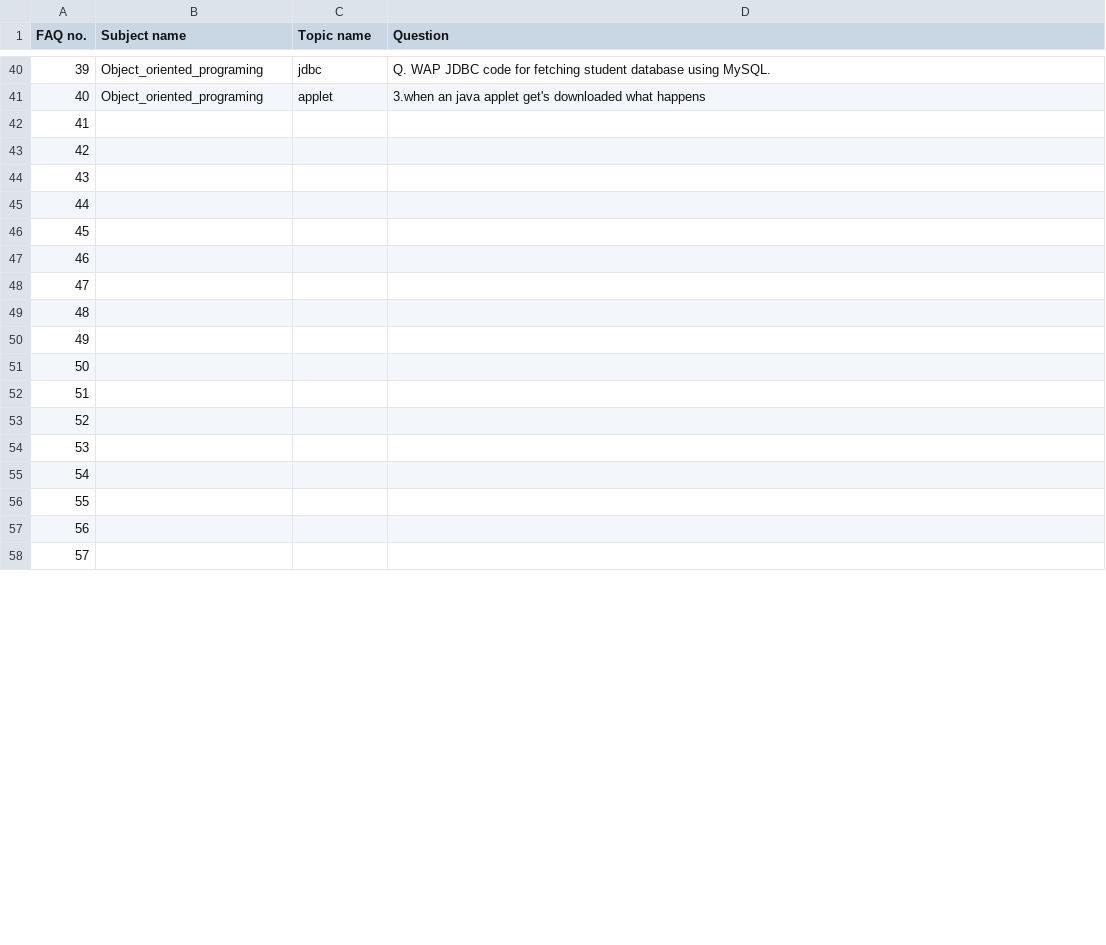
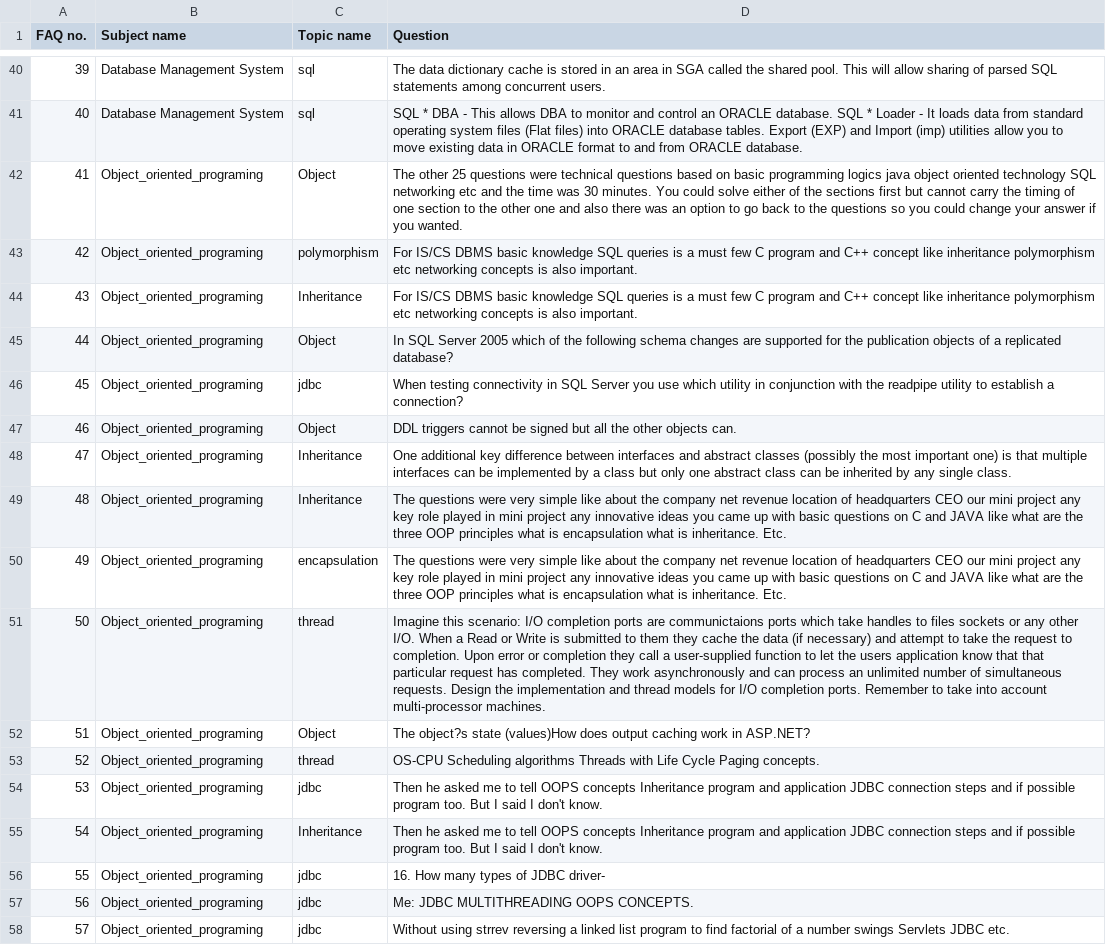
Before and after one commit to aliakbar09a/Getting_FAQs_topicwise, a CSV file: result.csv, drawn as a sheet; only a part is shown, gaps mark what is left out; the diff covers the shown part only; the diff names each change by its address in the sheet, - before the commit and + after, or states it on an @@ line.

```diff
--- a/result.csv
+++ b/result.csv
-B40:B41 (Subject name): Object_oriented_programing
+B40:B41 (Subject name): Database Management System
-C40 (Topic name): jdbc
+C40 (Topic name): sql
-D40 (Question): Q. WAP JDBC code for fetching student database using MySQL.
+D40 (Question): The data dictionary cache is stored in an area in SGA called the shared pool. This will allow sharing of parsed SQL statements among concurrent users.
-C41 (Topic name): applet
+C41 (Topic name): sql
-D41 (Question): 3.when an java applet get's downloaded what happens
+D41 (Question): SQL * DBA - This allows DBA to monitor and control an ORACLE database. SQL * Loader - It loads data from standard operating system files (Flat files) into ORACLE database tables. Export (EXP) and Import (imp) utilities allow you to move existing data in ORACLE format to and from ORACLE database.
-B42:B58 (Subject name): (empty)
+B42:B58 (Subject name): Object_oriented_programing
-C42 (Topic name): (empty)
+C42 (Topic name): Object
-D42 (Question): (empty)
+D42 (Question): The other 25 questions were technical questions based on basic programming logics java object oriented technology SQL networking etc and the time was 30 minutes. You could solve either of the sections first but cannot carry the timing of one section to the other one and also there was an option to go back to the questions so you could change your answer if you wanted.
-C43 (Topic name): (empty)
+C43 (Topic name): polymorphism
-D43:D44 (Question): (empty)
+D43:D44 (Question): For IS/CS DBMS basic knowledge SQL queries is a must few C program and C++ concept like inheritance polymorphism etc networking concepts is also important.
-C44 (Topic name): (empty)
+C44 (Topic name): Inheritance
-C45 (Topic name): (empty)
+C45 (Topic name): Object
-D45 (Question): (empty)
+D45 (Question): In SQL Server 2005 which of the following schema changes are supported for the publication objects of a replicated database?
-C46 (Topic name): (empty)
+C46 (Topic name): jdbc
-D46 (Question): (empty)
+D46 (Question): When testing connectivity in SQL Server you use which utility in conjunction with the readpipe utility to establish a connection?
-C47 (Topic name): (empty)
+C47 (Topic name): Object
-D47 (Question): (empty)
+D47 (Question): DDL triggers cannot be signed but all the other objects can.
-C48:C49 (Topic name): (empty)
+C48:C49 (Topic name): Inheritance
-D48 (Question): (empty)
+D48 (Question): One additional key difference between interfaces and abstract classes (possibly the most important one) is that multiple interfaces can be implemented by a class but only one abstract class can be inherited by any single class.
-D49:D50 (Question): (empty)
+D49:D50 (Question): The questions were very simple like about the company net revenue location of headquarters CEO our mini project any key role played in mini project any innovative ideas you came up with basic questions on C and JAVA like what are the three OOP principles what is encapsulation what is inheritance. Etc.
-C50 (Topic name): (empty)
+C50 (Topic name): encapsulation
-C51 (Topic name): (empty)
+C51 (Topic name): thread
-D51 (Question): (empty)
+D51 (Question): Imagine this scenario: I/O completion ports are communictaions ports which take handles to files sockets or any other I/O. When a Read or Write is submitted to them they cache the data (if necessary) and attempt to take the request to completion. Upon error or completion they call a user-supplied function to let the users application know that that particular request has completed. They work asynchronously and can process an unlimited number of simultaneous requests. Design the implementation and thread models for I/O completion ports. Remember to take into account multi-processor machines.
-C52 (Topic name): (empty)
+C52 (Topic name): Object
-D52 (Question): (empty)
+D52 (Question): The object?s state (values)How does output caching work in ASP.NET?
-C53 (Topic name): (empty)
+C53 (Topic name): thread
-D53 (Question): (empty)
+D53 (Question): OS-CPU Scheduling algorithms Threads with Life Cycle Paging concepts.
-C54 (Topic name): (empty)
+C54 (Topic name): jdbc
-D54:D55 (Question): (empty)
+D54:D55 (Question): Then he asked me to tell OOPS concepts Inheritance program and application JDBC connection steps and if possible program too. But I said I don't know.
-C55 (Topic name): (empty)
+C55 (Topic name): Inheritance
-C56:C58 (Topic name): (empty)
+C56:C58 (Topic name): jdbc
-D56 (Question): (empty)
+D56 (Question): 16. How many types of JDBC driver-
-D57 (Question): (empty)
+D57 (Question): Me: JDBC MULTITHREADING OOPS CONCEPTS.
-D58 (Question): (empty)
+D58 (Question): Without using strrev reversing a linked list program to find factorial of a number swings Servlets JDBC etc.
```
Also changed, not shown: 57 edited cells elsewhere in this file, 2 other files.
